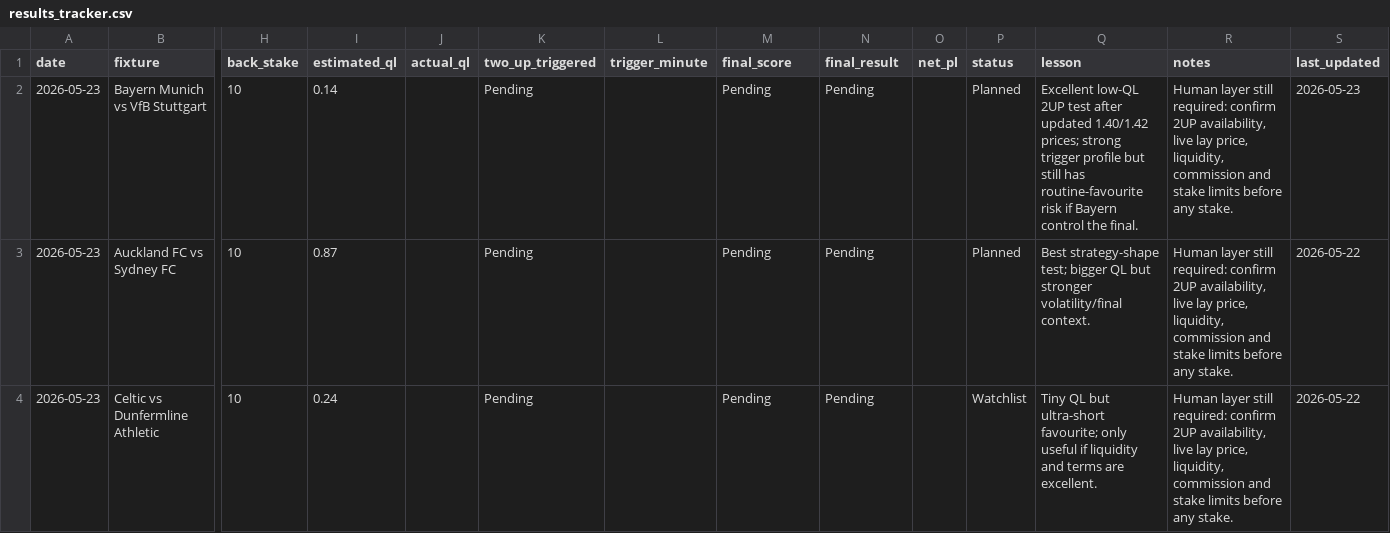
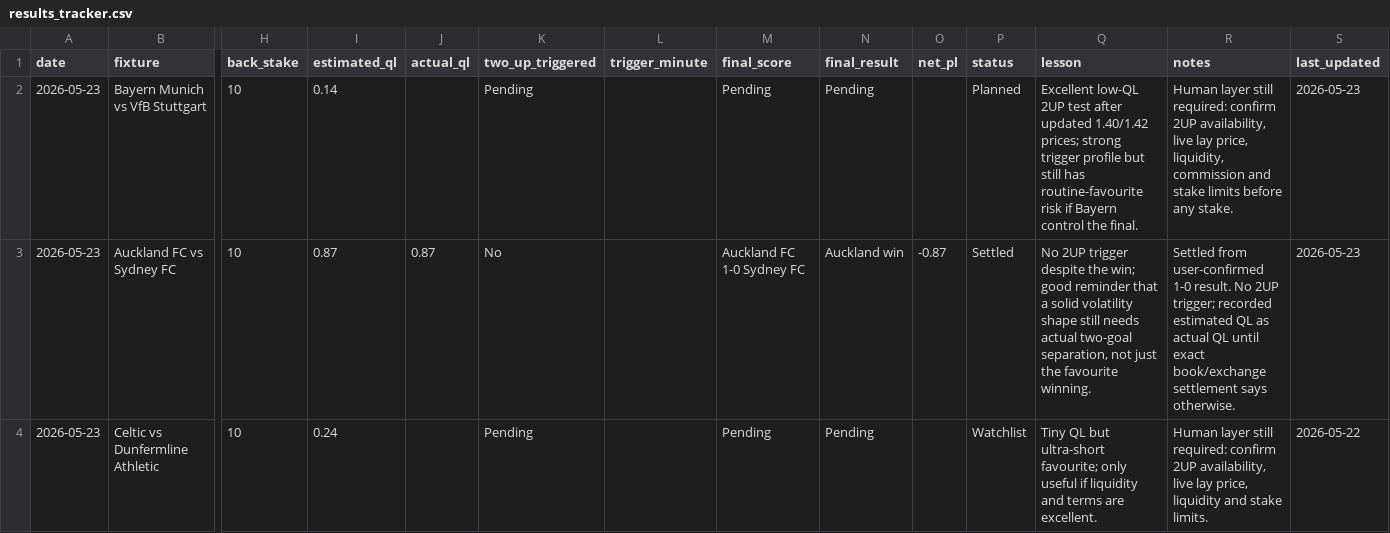
Before and after one commit to rcampbell30/2updaily, a CSV file: data/results_tracker.csv, drawn as a sheet; only a part is shown, gaps mark what is left out; the diff names each change by its address in the sheet, - before the commit and + after, or states it on an @@ line.

Commit message:
Settle Auckland 2UP tracker result

```diff
--- a/data/results_tracker.csv
+++ b/data/results_tracker.csv
-J3 (actual_ql): (empty)
+J3 (actual_ql): 0.87
-K3 (two_up_triggered): Pending
+K3 (two_up_triggered): No
-M3 (final_score): Pending
+M3 (final_score): Auckland FC 1-0 Sydney FC
-N3 (final_result): Pending
+N3 (final_result): Auckland win
-O3 (net_pl): (empty)
+O3 (net_pl): -0.87
-P3 (status): Planned
+P3 (status): Settled
-Q3 (lesson): Best strategy-shape test; bigger QL but stronger volatility/final context.
+Q3 (lesson): No 2UP trigger despite the win; good reminder that a solid volatility shape still needs actual two-goal separation, not just the favourite winning.
-R3 (notes): Human layer still required: confirm 2UP availability, live lay price, liquidity, commission and stake limits before any stake.
+R3 (notes): Settled from user-confirmed 1-0 result. No 2UP trigger; recorded estimated QL as actual QL until exact book/exchange settlement says otherwise.
-S3 (last_updated): 2026-05-22
+S3 (last_updated): 2026-05-23
-R4 (notes): …lay price, liquidity, commission and stake limits before any stake.
+R4 (notes): …lay price, liquidity and stake limits.
```
